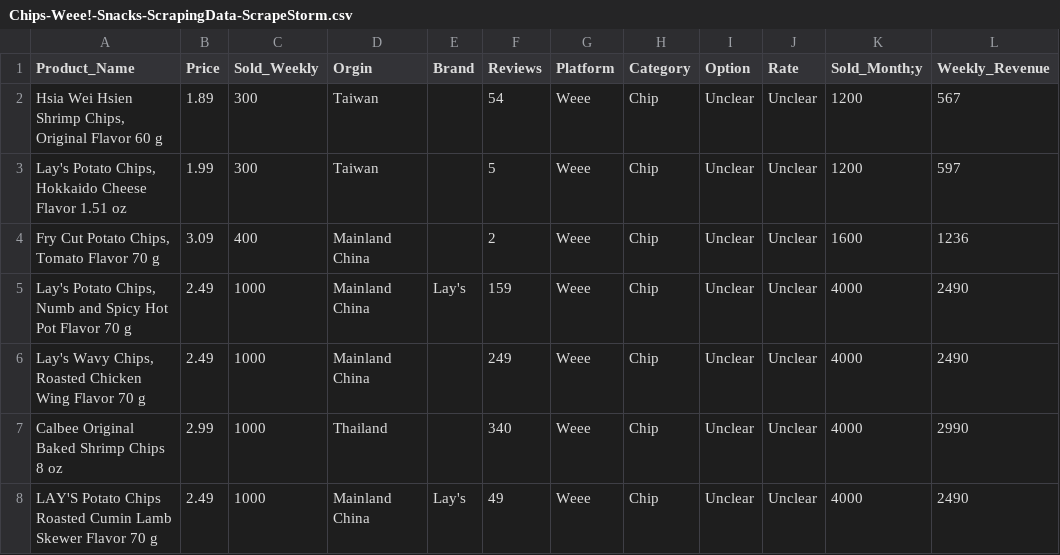
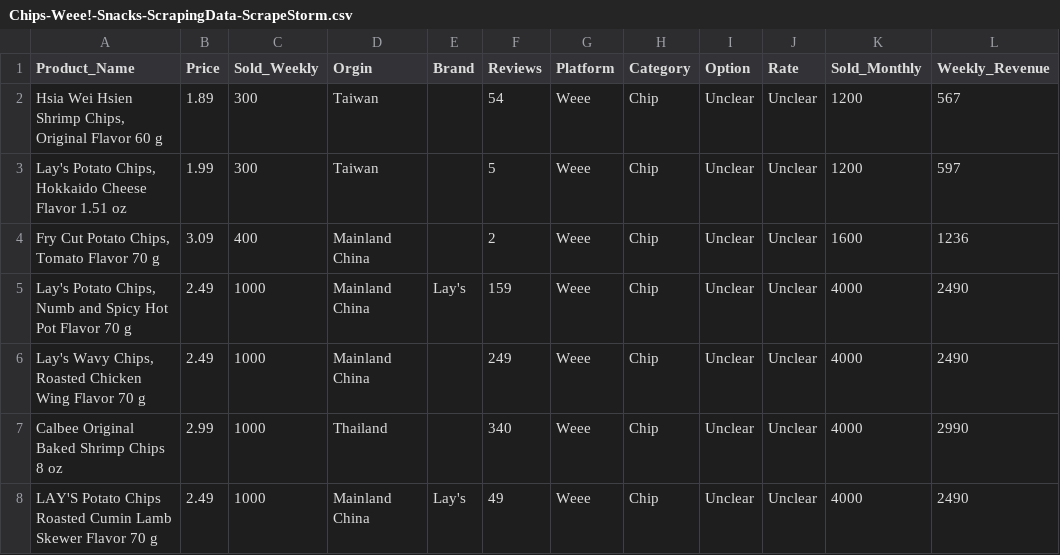
Before and after one commit to mandy941/Chinese-Product-in-US-Market, a CSV file: SNACK MARKET/Analysis Data/chips/Chips-Weee!-Snacks-ScrapingData-ScrapeStorm.csv, drawn as a sheet; only a part is shown.

Commit message:
Add files via upload

```diff
--- a/SNACK MARKET/Analysis Data/chips/Chips-Weee!-Snacks-ScrapingData-ScrapeStorm.csv
+++ b/SNACK MARKET/Analysis Data/chips/Chips-Weee!-Snacks-ScrapingData-ScrapeStorm.csv
@@ -1,2 +1,2 @@
-Product_Name,Price,Sold_Weekly,Orgin,Brand,Reviews,Platform,Category,Option,Rate,Sold_Month;y,Weekly_Revenue
+Product_Name,Price,Sold_Weekly,Orgin,Brand,Reviews,Platform,Category,Option,Rate,Sold_Monthly,Weekly_Revenue
 "Hsia Wei Hsien Shrimp Chips, Original Flavor 60 g",1.89,300,Taiwan,,54,Weee,Chip,Unclear,Unclear,1200,567
```
